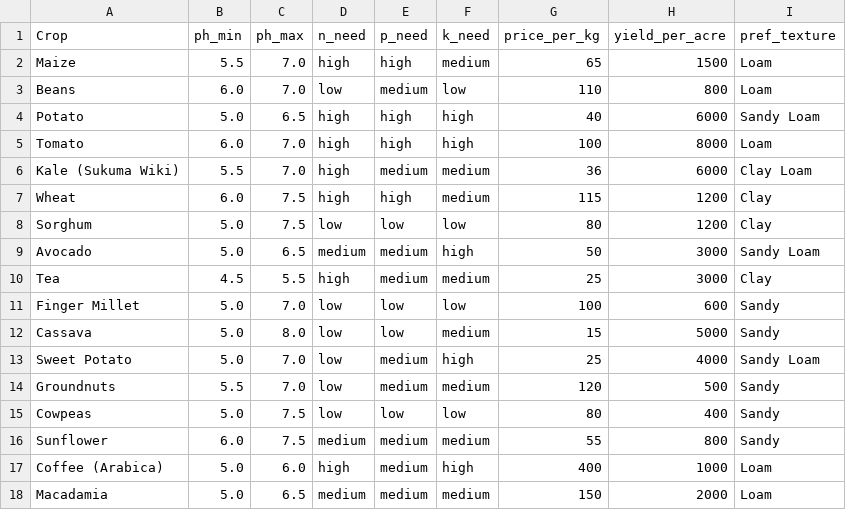
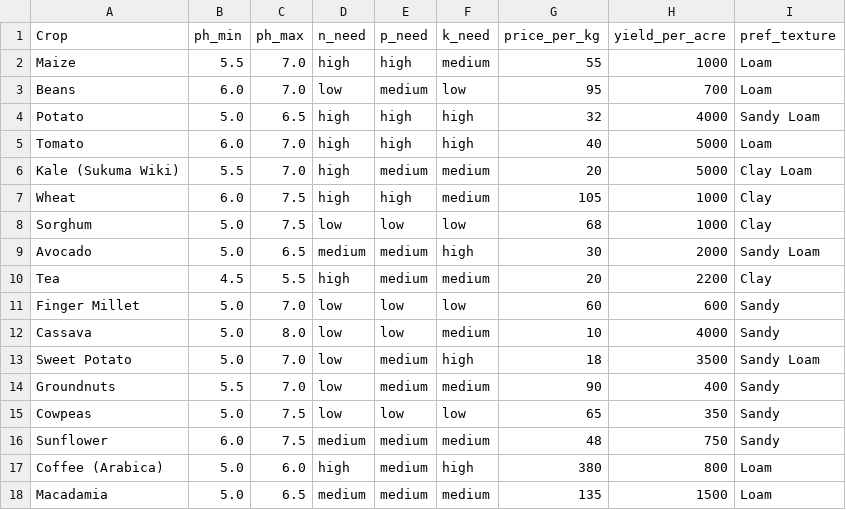
Before and after one commit to Polycar/shambaiq-app, a CSV file: src/data/crop_economics.csv, drawn as a sheet; only a part is shown; the diff covers the shown part only.

```diff
--- a/src/data/crop_economics.csv
+++ b/src/data/crop_economics.csv
@@ -1,18 +1,18 @@
 Crop,ph_min,ph_max,n_need,p_need,k_need,price_per_kg,yield_per_acre,pref_texture
-Maize,5.5,7.0,high,high,medium,65,1500,Loam
-Beans,6.0,7.0,low,medium,low,110,800,Loam
-Potato,5.0,6.5,high,high,high,40,6000,Sandy Loam
-Tomato,6.0,7.0,high,high,high,100,8000,Loam
-Kale (Sukuma Wiki),5.5,7.0,high,medium,medium,36,6000,Clay Loam
-Wheat,6.0,7.5,high,high,medium,115,1200,Clay
-Sorghum,5.0,7.5,low,low,low,80,1200,Clay
-Avocado,5.0,6.5,medium,medium,high,50,3000,Sandy Loam
-Tea,4.5,5.5,high,medium,medium,25,3000,Clay
-Finger Millet,5.0,7.0,low,low,low,100,600,Sandy
-Cassava,5.0,8.0,low,low,medium,15,5000,Sandy
-Sweet Potato,5.0,7.0,low,medium,high,25,4000,Sandy Loam
-Groundnuts,5.5,7.0,low,medium,medium,120,500,Sandy
-Cowpeas,5.0,7.5,low,low,low,80,400,Sandy
-Sunflower,6.0,7.5,medium,medium,medium,55,800,Sandy
-Coffee (Arabica),5.0,6.0,high,medium,high,400,1000,Loam
-Macadamia,5.0,6.5,medium,medium,medium,150,2000,Loam
+Maize,5.5,7.0,high,high,medium,55,1000,Loam
+Beans,6.0,7.0,low,medium,low,95,700,Loam
+Potato,5.0,6.5,high,high,high,32,4000,Sandy Loam
+Tomato,6.0,7.0,high,high,high,40,5000,Loam
+Kale (Sukuma Wiki),5.5,7.0,high,medium,medium,20,5000,Clay Loam
+Wheat,6.0,7.5,high,high,medium,105,1000,Clay
+Sorghum,5.0,7.5,low,low,low,68,1000,Clay
+Avocado,5.0,6.5,medium,medium,high,30,2000,Sandy Loam
+Tea,4.5,5.5,high,medium,medium,20,2200,Clay
+Finger Millet,5.0,7.0,low,low,low,60,600,Sandy
+Cassava,5.0,8.0,low,low,medium,10,4000,Sandy
+Sweet Potato,5.0,7.0,low,medium,high,18,3500,Sandy Loam
+Groundnuts,5.5,7.0,low,medium,medium,90,400,Sandy
+Cowpeas,5.0,7.5,low,low,low,65,350,Sandy
+Sunflower,6.0,7.5,medium,medium,medium,48,750,Sandy
+Coffee (Arabica),5.0,6.0,high,medium,high,380,800,Loam
+Macadamia,5.0,6.5,medium,medium,medium,135,1500,Loam
```
Also changed, not shown: 60 edited cells elsewhere in this file.
